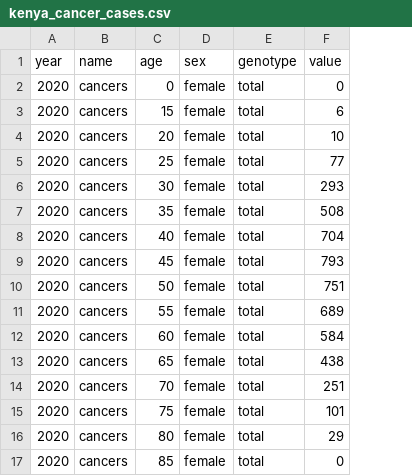
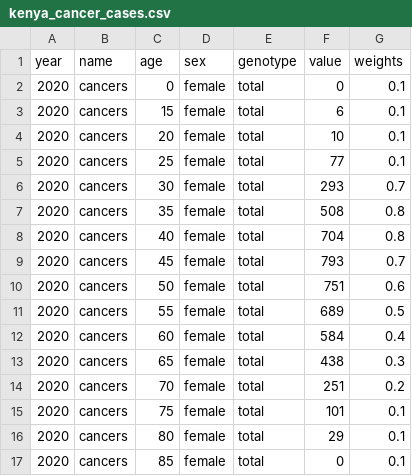
Before and after one commit to starsimhub/hpv_faster_kenya, a CSV file: data/kenya_cancer_cases.csv, drawn as a sheet; the diff names each change by its address in the sheet, - before the commit and + after, or states it on an @@ line.

Commit message:
try weighted

```diff
--- a/data/kenya_cancer_cases.csv
+++ b/data/kenya_cancer_cases.csv
+column G (weights), rows 2-17: 0.1 | 0.1 | 0.1 | 0.1 | 0.7 | 0.8 | 0.8 | 0.7 | 0.6 | 0.5 | 0.4 | 0.3 | 0.2 | 0.1 | 0.1 | 0.1
```
Also changed, not shown: 4 other files.
